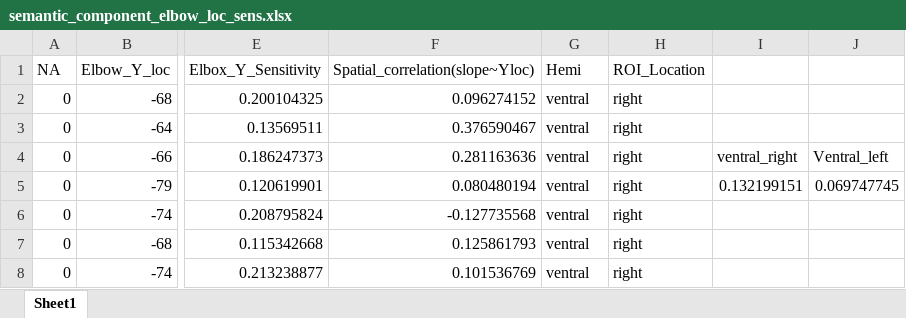
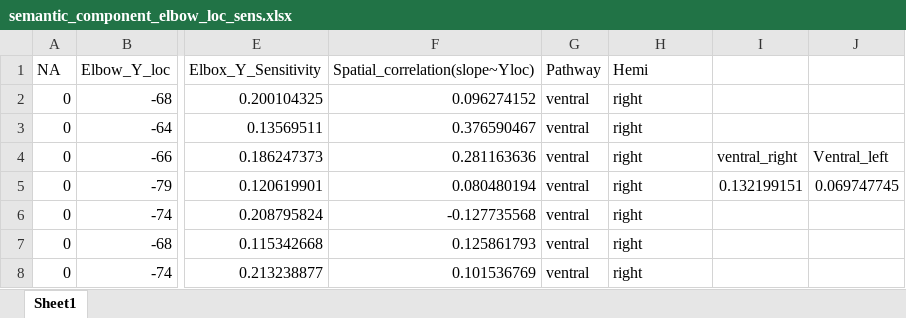
Before and after one commit to JennR1990/ShapeSensitivity, an Excel workbook: Data/semantic_component_elbow_loc_sens.xlsx, sheet Sheet1, drawn as a sheet; only a part is shown, gaps mark what is left out; values as stored, in another font and other column widths than the file's, no borders; charts and pictures not drawn; the diff names each change by its address in the sheet, - before the commit and + after, or states it on an @@ line.

```diff
--- a/Data/semantic_component_elbow_loc_sens.xlsx (sheet Sheet1)
+++ b/Data/semantic_component_elbow_loc_sens.xlsx (sheet Sheet1)
-G1: Hemi
+G1: Pathway
-H1: ROI_Location
+H1: Hemi
```
Also changed, not shown: Data/Intersubject Correlations.xlsx, 8 other files.
